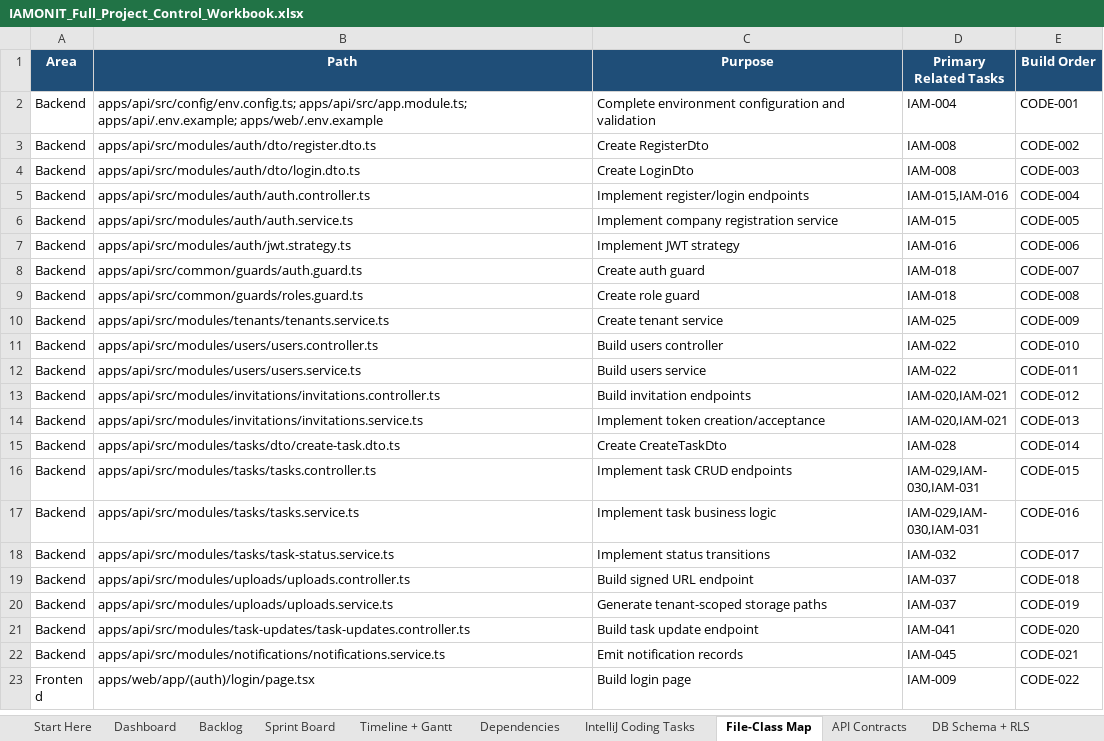
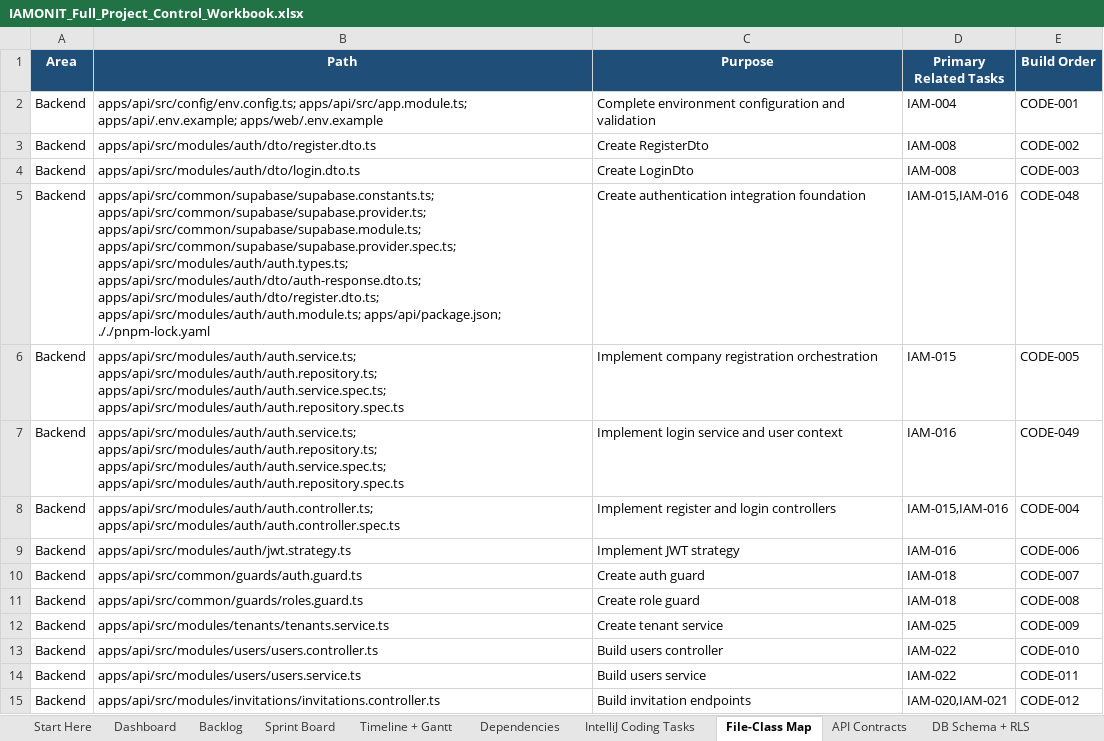
Before and after one commit to azemedkun-git/iamonit-platform, an Excel workbook: planning/IAMONIT_Full_Project_Control_Workbook.xlsx, sheet File-Class Map, drawn as a sheet; only a part is shown; the shorter side is filled out with more unchanged rows; values as stored, in another font and other column widths than the file's, no borders; the diff names each change by its address in the sheet, - before the commit and + after, or states it on an @@ line.

Commit message:
CODE-004 Split authentication implementation scope

```diff
--- a/planning/IAMONIT_Full_Project_Control_Workbook.xlsx (sheet File-Class Map)
+++ b/planning/IAMONIT_Full_Project_Control_Workbook.xlsx (sheet File-Class Map)
-B5 (Path): apps/api/src/modules/auth/auth.controller.ts
+B5 (Path): apps/api/src/common/supabase/supabase.constants.ts; apps/api/src/common/supabase/supabase.provider.ts; apps/api/src/common/supabase/supabase.module.ts; apps/api/src/common/supabase/supabase.provider.spec.ts; apps/api/src/modules/auth/auth.types.ts; apps/api/src/modules/auth/dto/auth-response.dto.ts; apps/api/src/modules/auth/dto/register.dto.ts; apps/api/src/modules/auth/auth.module.ts; apps/api/package.json; ././pnpm-lock.yaml
-C5 (Purpose): Implement register/login endpoints
+C5 (Purpose): Create authentication integration foundation
-E5 (Build Order): CODE-004
+E5 (Build Order): CODE-048
-B6 (Path): apps/api/src/modules/auth/auth.service.ts
+B6 (Path): apps/api/src/modules/auth/auth.service.ts; apps/api/src/modules/auth/auth.repository.ts; apps/api/src/modules/auth/auth.service.spec.ts; apps/api/src/modules/auth/auth.repository.spec.ts
-C6 (Purpose): Implement company registration service
+C6 (Purpose): Implement company registration orchestration
+row 7: Backend | apps/api/src/modules/auth/auth.service.ts; apps/api/src/modules/auth/auth.repository.ts; apps/api/src/modules/auth/auth.service.spec.ts; apps/api/src/modules/auth/auth.repository.spec.ts | Implement login service and user context | IAM-016 | CODE-049
+row 8: Backend | apps/api/src/modules/auth/auth.controller.ts; apps/api/src/modules/auth/auth.controller.spec.ts | Implement register and login controllers | IAM-015,IAM-016 | CODE-004
```
Also changed, not shown: sheet IntelliJ Coding Tasks.
